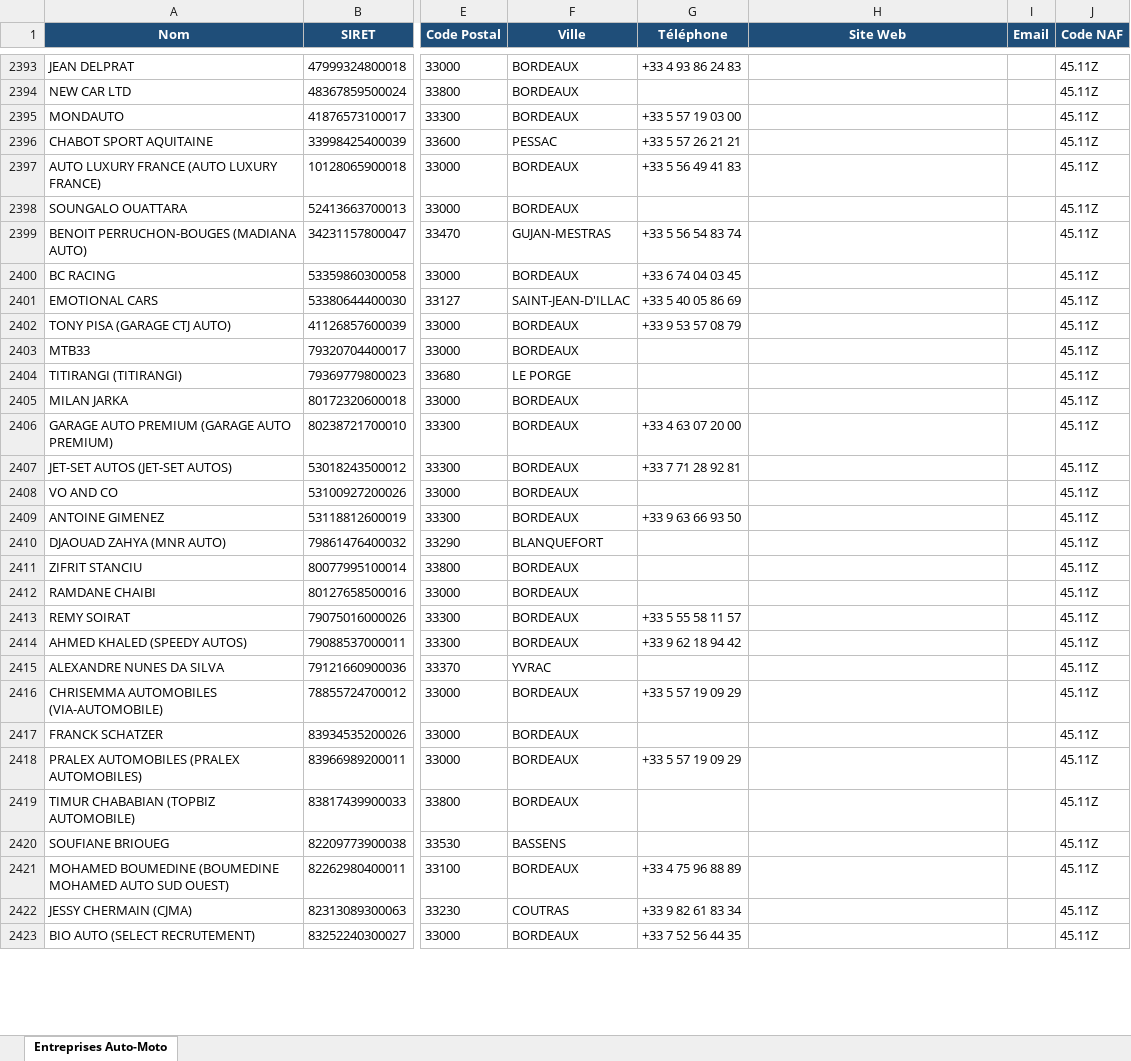
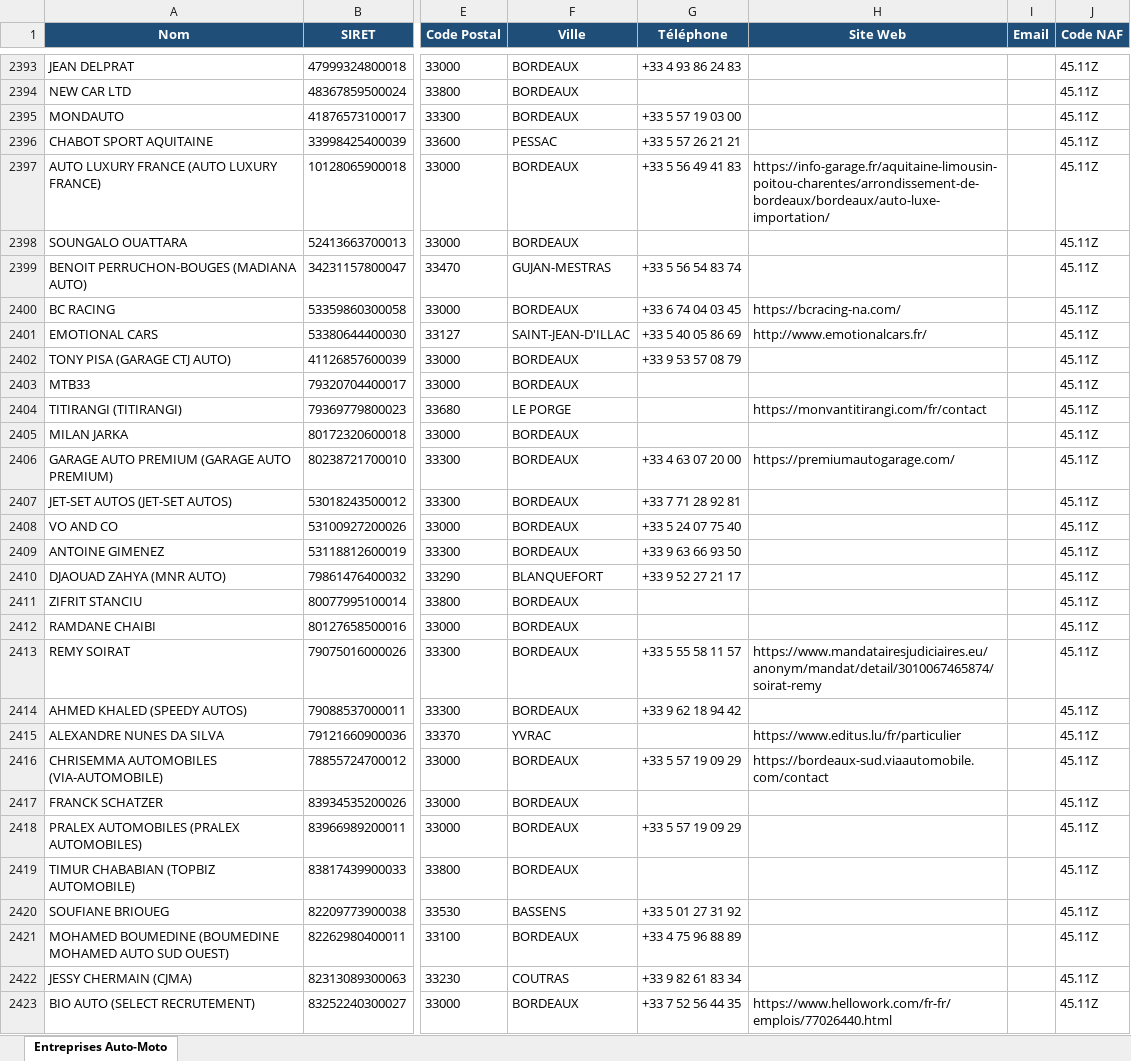
Before and after one commit to Nelson18062003/Website01, an Excel workbook: entreprises_auto_moto_lille_lyon_bordeaux_enriched.xlsx, sheet Entreprises Auto-Moto, drawn as a sheet; only a part is shown, gaps mark what is left out; values as stored, in another font and other column widths than the file's, no borders; the diff covers the shown part only; the diff names each change by its address in the sheet, - before the commit and + after, or states it on an @@ line.

```diff
--- a/entreprises_auto_moto_lille_lyon_bordeaux_enriched.xlsx (sheet Entreprises Auto-Moto)
+++ b/entreprises_auto_moto_lille_lyon_bordeaux_enriched.xlsx (sheet Entreprises Auto-Moto)
-H2397 (Site Web): (empty)
+H2397 (Site Web): https://info-garage.fr/aquitaine-limousin-poitou-charentes/arrondissement-de-bordeaux/bordeaux/auto-luxe-importation/
-H2400 (Site Web): (empty)
+H2400 (Site Web): https://bcracing-na.com/
-H2401 (Site Web): (empty)
+H2401 (Site Web): http://www.emotionalcars.fr/
-H2404 (Site Web): (empty)
+H2404 (Site Web): https://monvantitirangi.com/fr/contact
-H2406 (Site Web): (empty)
+H2406 (Site Web): https://premiumautogarage.com/
-G2408 (Téléphone): (empty)
+G2408 (Téléphone): +33 5 24 07 75 40
-G2410 (Téléphone): (empty)
+G2410 (Téléphone): +33 9 52 27 21 17
-H2413 (Site Web): (empty)
+H2413 (Site Web): https://www.mandatairesjudiciaires.eu/anonym/mandat/detail/3010067465874/soirat-remy
-H2415 (Site Web): (empty)
+H2415 (Site Web): https://www.editus.lu/fr/particulier
-H2416 (Site Web): (empty)
+H2416 (Site Web): https://bordeaux-sud.viaautomobile.com/contact
-G2420 (Téléphone): (empty)
+G2420 (Téléphone): +33 5 01 27 31 92
-H2423 (Site Web): (empty)
+H2423 (Site Web): https://www.hellowork.com/fr-fr/emplois/77026440.html
```
Also changed, not shown: 234 edited cells elsewhere in this sheet, 2 other files.
